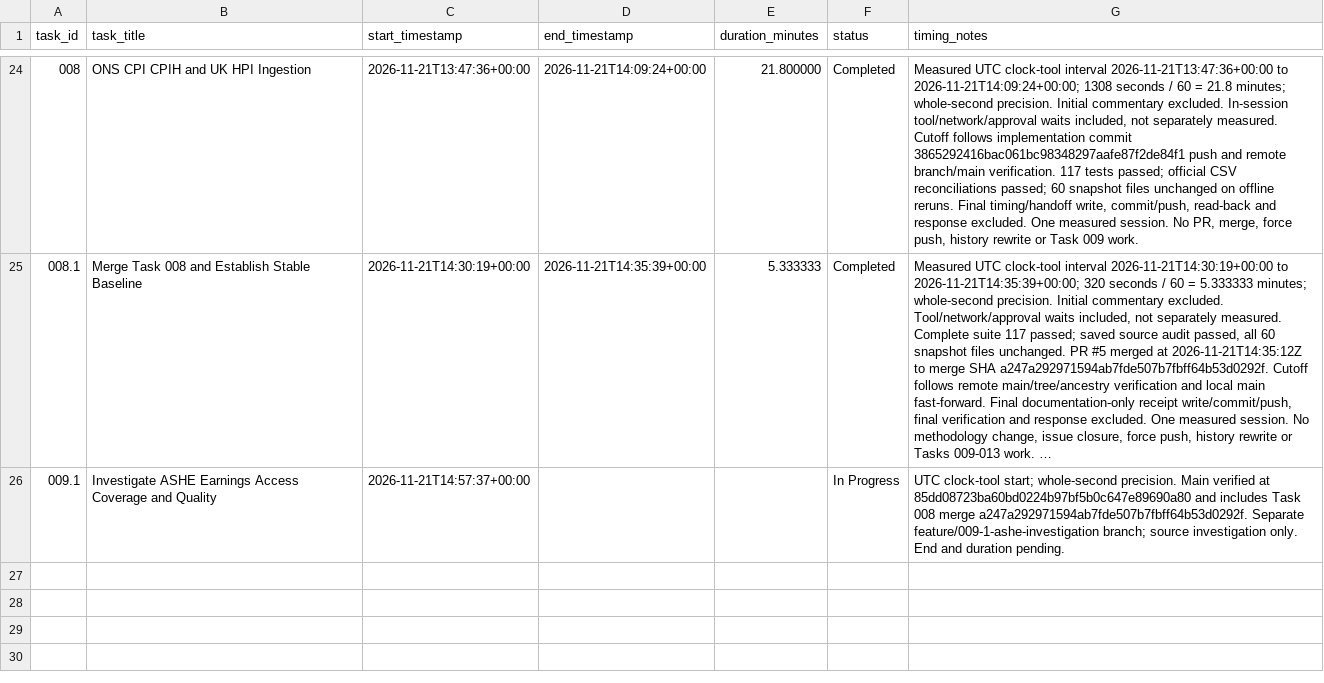
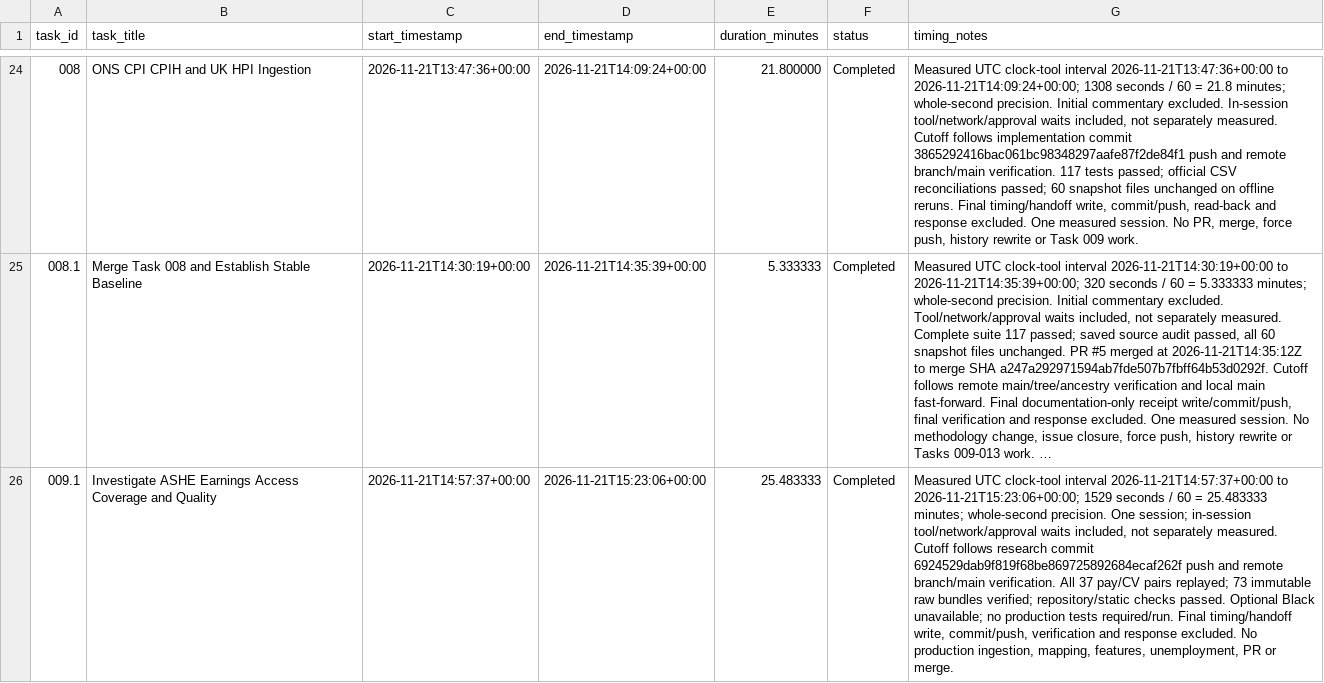
Before and after one commit to chanmlh026/rental-forecasting, a CSV file: docs/task-execution-log.csv, drawn as a sheet; only a part is shown, gaps mark what is left out; long unchanged cells end in …; the diff names each change by its address in the sheet, - before the commit and + after, or states it on an @@ line.

Commit message:
docs: record ASHE investigation handoff and measured timing

```diff
--- a/docs/task-execution-log.csv
+++ b/docs/task-execution-log.csv
-D26 (end_timestamp): (empty)
+D26 (end_timestamp): 2026-11-21T15:23:06+00:00
-E26 (duration_minutes): (empty)
+E26 (duration_minutes): 25.483333
-F26 (status): In Progress
+F26 (status): Completed
-G26 (timing_notes): UTC clock-tool start; whole-second precision. Main verified at 85dd08723ba60bd0224b97bf5b0c647e89690a80 and includes Task 008 merge a247a292971594ab7fde507b7fbff64b53d0292f. Separate feature/009-1-ashe-investigation branch; source investigation only. End and duration pending.
+G26 (timing_notes): Measured UTC clock-tool interval 2026-11-21T14:57:37+00:00 to 2026-11-21T15:23:06+00:00; 1529 seconds / 60 = 25.483333 minutes; whole-second precision. One session; in-session tool/network/approval waits included, not separately measured. Cutoff follows research commit 6924529dab9f819f68be869725892684ecaf262f push and remote branch/main verification. All 37 pay/CV pairs replayed; 73 immutable raw bundles verified; repository/static checks passed. Optional Black unavailable; no production tests required/run. Final timing/handoff write, commit/push, verification and response excluded. No production ingestion, mapping, features, unemployment, PR or merge.
```
Also changed, not shown: 2 other files.
